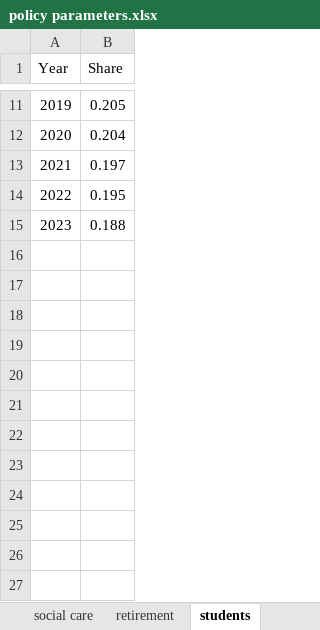
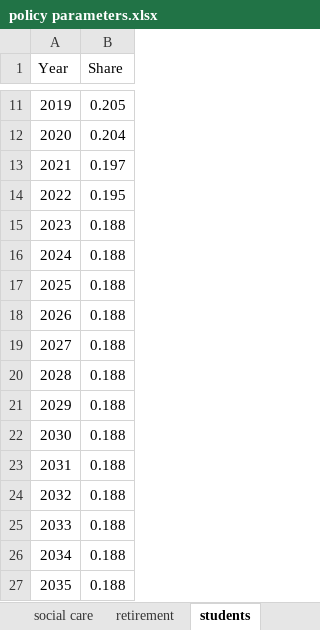
Before and after one commit to brzezinski666/SimPaths, an Excel workbook: input/policy parameters.xlsx, sheet students, drawn as a sheet; only a part is shown, gaps mark what is left out; values as stored, in another font and other column widths than the file's, no borders; the diff names each change by its address in the sheet, - before the commit and + after, or states it on an @@ line.

```diff
--- a/input/policy parameters.xlsx (sheet students)
+++ b/input/policy parameters.xlsx (sheet students)
+row 16: 2024 | 0.188
+row 17: 2025 | 0.188
+row 18: 2026 | 0.188
+row 19: 2027 | 0.188
+row 20: 2028 | 0.188
+row 21: 2029 | 0.188
+row 22: 2030 | 0.188
+row 23: 2031 | 0.188
+row 24: 2032 | 0.188
+row 25: 2033 | 0.188
+row 26: 2034 | 0.188
+row 27: 2035 | 0.188
```
Also changed, not shown: sheet employment_couples, sheet partnership, sheet employment_smales, sheet employment_sfemales, 2 other files.
